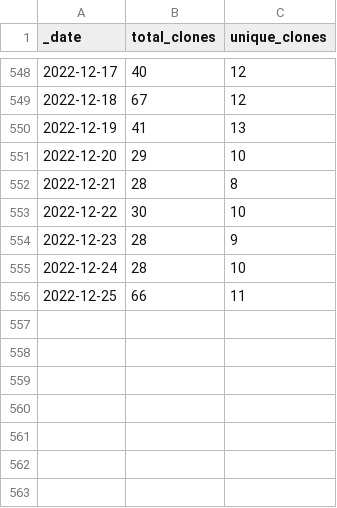
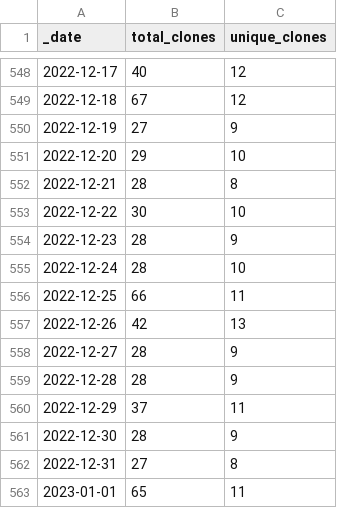
Before and after one commit to AlexRogalskiy/javascript-patterns, a CSV file: traffic/clones.csv, drawn as a sheet; only a part is shown, gaps mark what is left out.

Commit message:
GitHub traffic

```diff
--- a/traffic/clones.csv
+++ b/traffic/clones.csv
@@ -549,3 +549,3 @@ _date,total_clones,unique_clones
 2022-12-18,67,12
-2022-12-19,41,13
+2022-12-19,27,9
 2022-12-20,29,10
@@ -556 +556,8 @@ _date,total_clones,unique_clones
 2022-12-25,66,11
+2022-12-26,42,13
+2022-12-27,28,9
+2022-12-28,28,9
+2022-12-29,37,11
+2022-12-30,28,9
+2022-12-31,27,8
+2023-01-01,65,11
```
Also changed, not shown: 1 other file.
